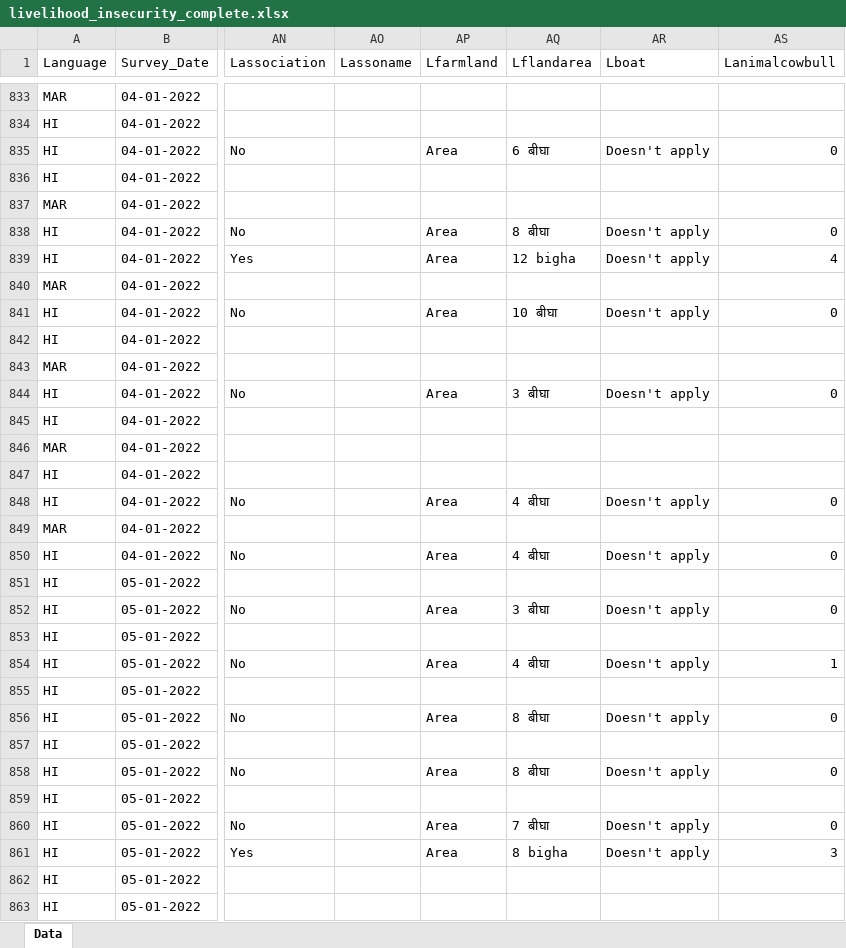
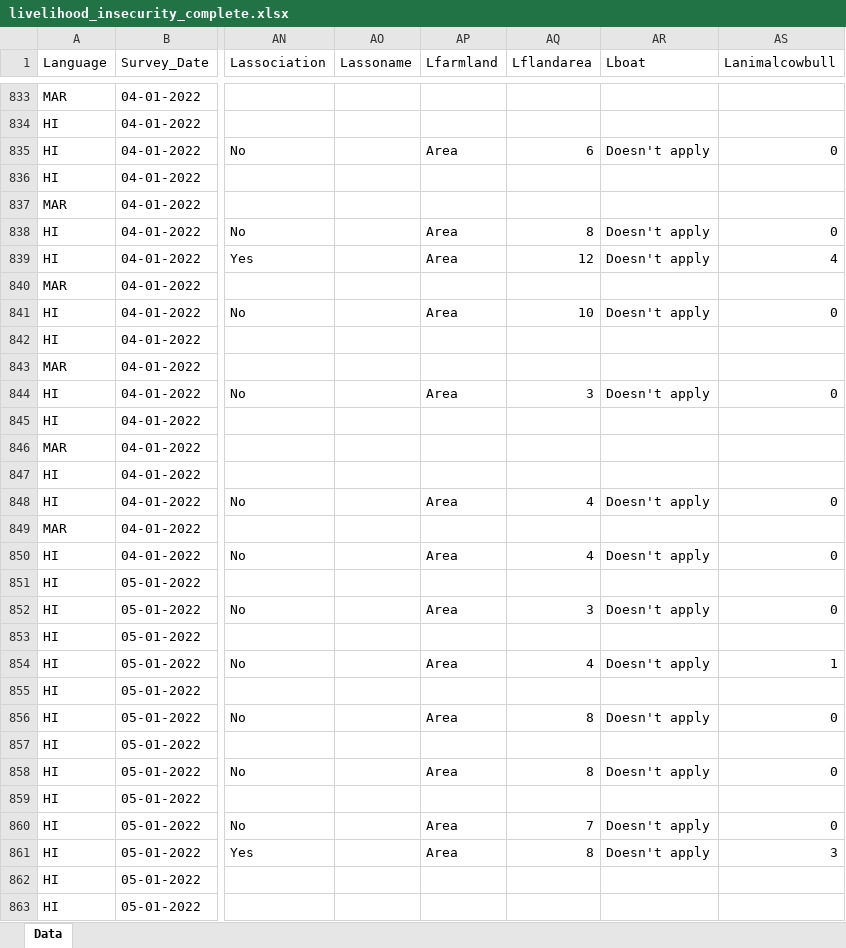
Before and after one commit to prernagupta05/nuclear-risk-perception-India, an Excel workbook: thesis_surveydata/livelihood_insecurity_complete.xlsx, sheet Data, drawn as a sheet; only a part is shown, gaps mark what is left out; values as stored, in another font and other column widths than the file's, no borders; the diff covers the shown part only; the diff names each change by its address in the sheet, - before the commit and + after, or states it on an @@ line.

```diff
--- a/thesis_surveydata/livelihood_insecurity_complete.xlsx (sheet Data)
+++ b/thesis_surveydata/livelihood_insecurity_complete.xlsx (sheet Data)
-AQ835 (Lflandarea): 6 बीघा
+AQ835 (Lflandarea): 6
-AQ838 (Lflandarea): 8 बीघा
+AQ838 (Lflandarea): 8
-AQ839 (Lflandarea): 12 bigha
+AQ839 (Lflandarea): 12
-AQ841 (Lflandarea): 10 बीघा
+AQ841 (Lflandarea): 10
-AQ844 (Lflandarea): 3 बीघा
+AQ844 (Lflandarea): 3
-AQ848 (Lflandarea): 4 बीघा
+AQ848 (Lflandarea): 4
-AQ850 (Lflandarea): 4 बीघा
+AQ850 (Lflandarea): 4
-AQ852 (Lflandarea): 3 बीघा
+AQ852 (Lflandarea): 3
-AQ854 (Lflandarea): 4 बीघा
+AQ854 (Lflandarea): 4
-AQ856 (Lflandarea): 8 बीघा
+AQ856 (Lflandarea): 8
-AQ858 (Lflandarea): 8 बीघा
+AQ858 (Lflandarea): 8
-AQ860 (Lflandarea): 7 बीघा
+AQ860 (Lflandarea): 7
-AQ861 (Lflandarea): 8 bigha
+AQ861 (Lflandarea): 8
```
Also changed, not shown: 189 edited cells and cell formats elsewhere in this sheet, 1 other file.
